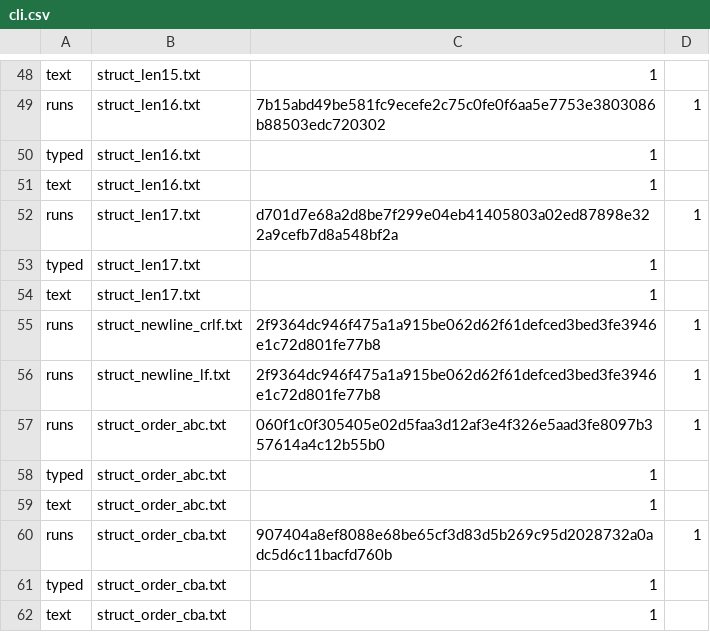
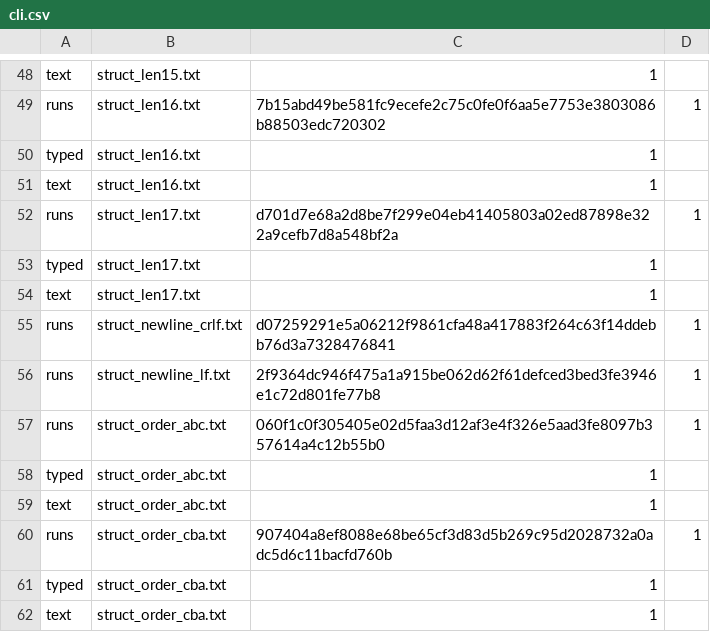
Before and after one commit to Mizerd/BGT_1, a CSV file: Rokas - AI/results/raw/cli.csv, drawn as a sheet; only a part is shown, gaps mark what is left out.

```diff
--- a/Rokas - AI/results/raw/cli.csv
+++ b/Rokas - AI/results/raw/cli.csv
@@ -54,3 +54,3 @@ typed,struct_len17.txt,1
 text,struct_len17.txt,1
-runs,struct_newline_crlf.txt,2f9364dc946f475a1a915be062d62f61defced3bed3fe3946e1c72d801fe77b8,1
+runs,struct_newline_crlf.txt,d07259291e5a06212f9861cfa48a417883f264c63f14ddebb76d3a7328476841,1
 runs,struct_newline_lf.txt,2f9364dc946f475a1a915be062d62f61defced3bed3fe3946e1c72d801fe77b8,1
```
Also changed, not shown: Rokas - AI/results/raw/inputs.csv, 3 other files.
